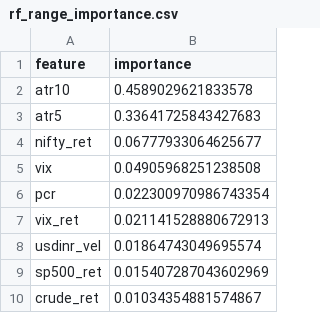
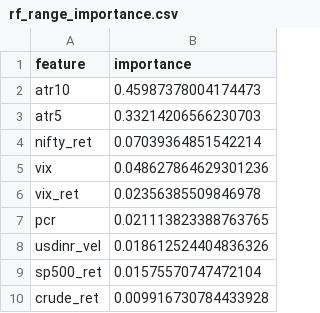
Before and after one commit to pravindev666/Moses-Random-Trees, a CSV file: data/models/rf_range_importance.csv, drawn as a sheet.

```diff
--- a/data/models/rf_range_importance.csv
+++ b/data/models/rf_range_importance.csv
@@ -1,10 +1,10 @@
 feature,importance
-atr10,0.4589029621833578
-atr5,0.33641725843427683
-nifty_ret,0.06777933064625677
-vix,0.04905968251238508
-pcr,0.022300970986743354
-vix_ret,0.021141528880672913
-usdinr_vel,0.01864743049695574
-sp500_ret,0.015407287043602969
-crude_ret,0.01034354881574867
+atr10,0.45987378004174473
+atr5,0.33214206566230703
+nifty_ret,0.07039364851542214
+vix,0.048627864629301236
+vix_ret,0.02356385509846978
+pcr,0.021113823388763765
+usdinr_vel,0.018612524404836326
+sp500_ret,0.01575570747472104
+crude_ret,0.009916730784433928
```
Also changed, not shown: data/models/rf_dir_14d_importance.csv, data/models/rf_dir_3d_importance.csv, 10 other files.
